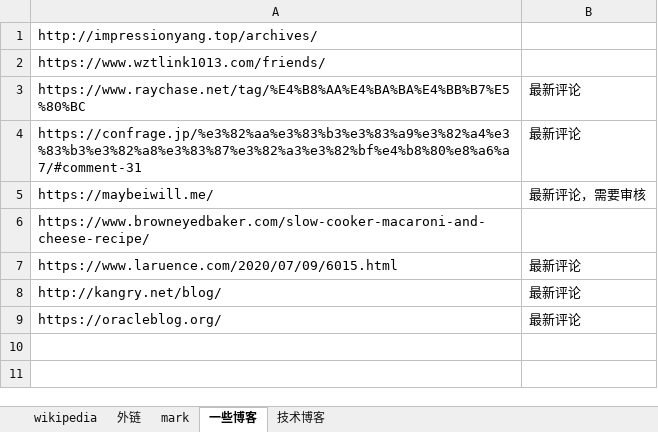
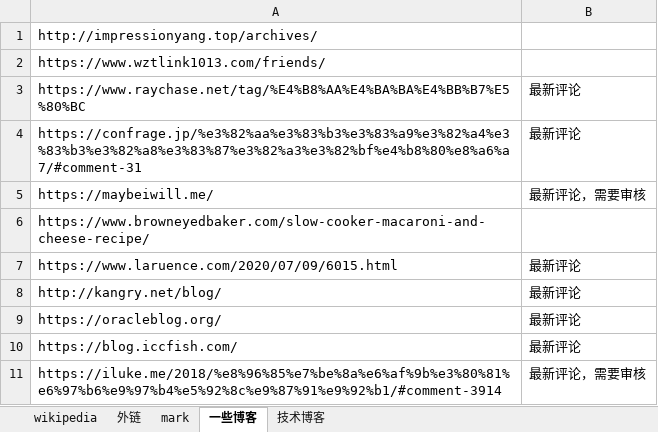
Before and after one commit to nalani5210/markdown.github.io, an Excel workbook: 外链/外链.xlsx, sheet 一些博客, drawn as a sheet; values as stored, in another font and other column widths than the file's, no borders; the diff names each change by its address in the sheet, - before the commit and + after, or states it on an @@ line.

Commit message:
Update 外链.xlsx

```diff
--- a/外链/外链.xlsx (sheet 一些博客)
+++ b/外链/外链.xlsx (sheet 一些博客)
+row 10: https://blog.iccfish.com/ | 最新评论
+row 11: https://iluke.me/2018/%e8%96%85%e7%be%8a%e6%af%9b%e3%80%81%e6%97%b6%e9%97%b4%e5%92%8c%e9%87%91%e9%92%b1/#comment-3914 | 最新评论，需要审核
```
